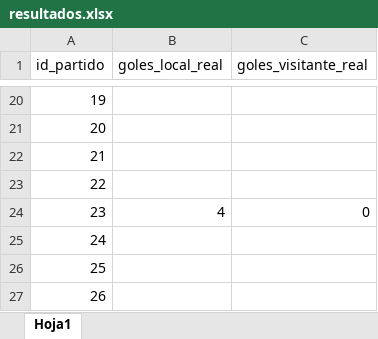
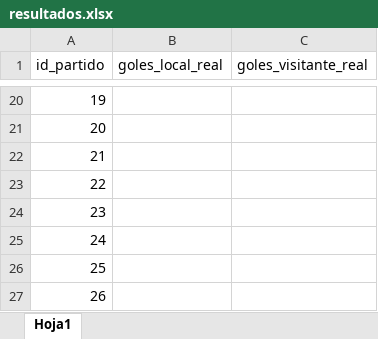
Before and after one commit to Dannyncho/TotoGolFamiliar, an Excel workbook: data/resultados.xlsx, sheet Hoja1, drawn as a sheet; only a part is shown, gaps mark what is left out; values as stored, in another font and other column widths than the file's, no borders; the diff names each change by its address in the sheet, - before the commit and + after, or states it on an @@ line.

Commit message:
Add files via upload

```diff
--- a/data/resultados.xlsx (sheet Hoja1)
+++ b/data/resultados.xlsx (sheet Hoja1)
-B24 (goles_local_real): 4
+B24 (goles_local_real): (empty)
-C24 (goles_visitante_real): 0
+C24 (goles_visitante_real): (empty)
```
